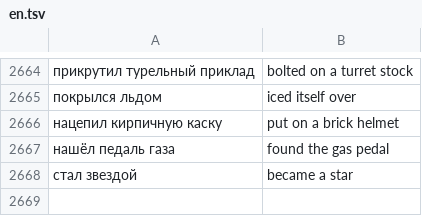
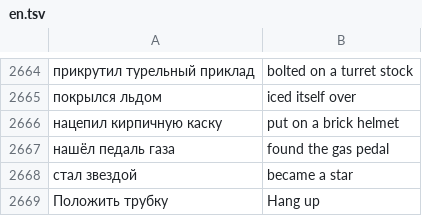
Before and after one commit to sashabrave/tank-city, a TSV file: data/locales/en.tsv, drawn as a sheet; only a part is shown, gaps mark what is left out; the diff names each change by its address in the sheet, - before the commit and + after, or states it on an @@ line.

```diff
--- a/data/locales/en.tsv
+++ b/data/locales/en.tsv
+row 2669: Положить трубку | Hang up
```
Also changed, not shown: 3 other files.
